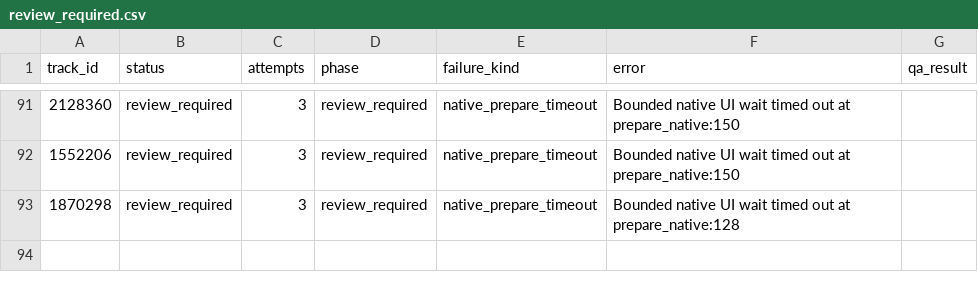
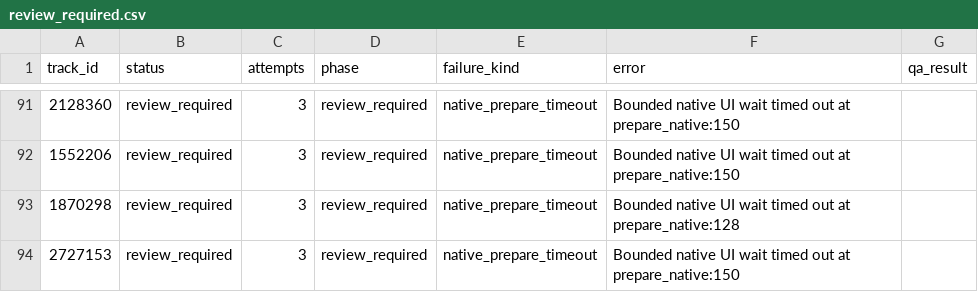
Before and after one commit to daniel5909/ccm_dat_DA, a CSV file: outputs/v3_1335/review_required.csv, drawn as a sheet; only a part is shown, gaps mark what is left out; the diff names each change by its address in the sheet, - before the commit and + after, or states it on an @@ line.

Commit message:
Add verified v3 audio features (27 tracks)

```diff
--- a/outputs/v3_1335/review_required.csv
+++ b/outputs/v3_1335/review_required.csv
+row 94: 2727153 | review_required | 3 | review_required | native_prepare_timeout | Bounded native UI wait timed out at prepare_native:150
```
Also changed, not shown: outputs/v3_1335/collection_status.csv, 2 other files.
